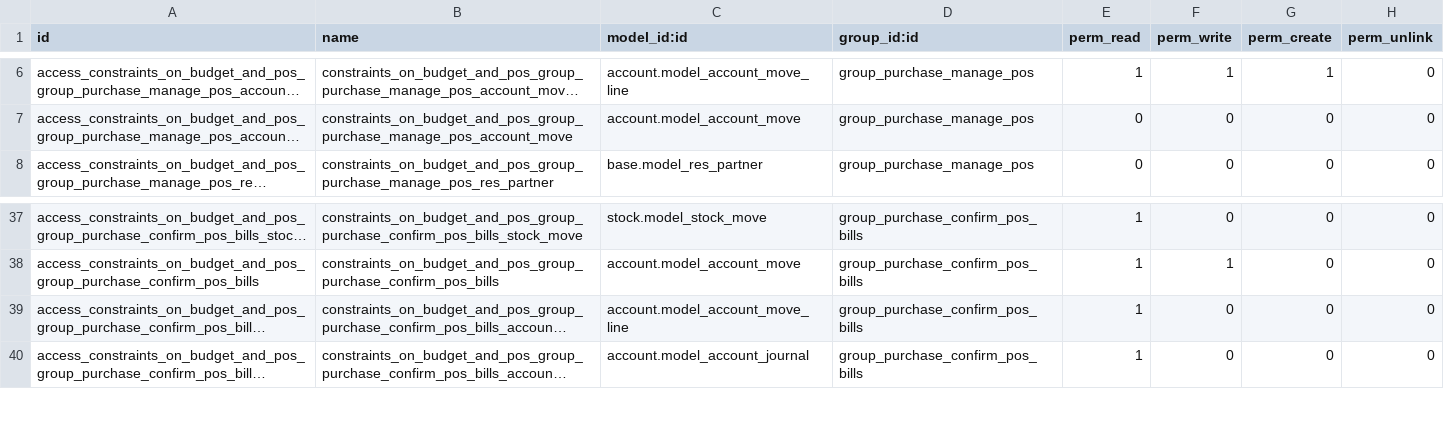
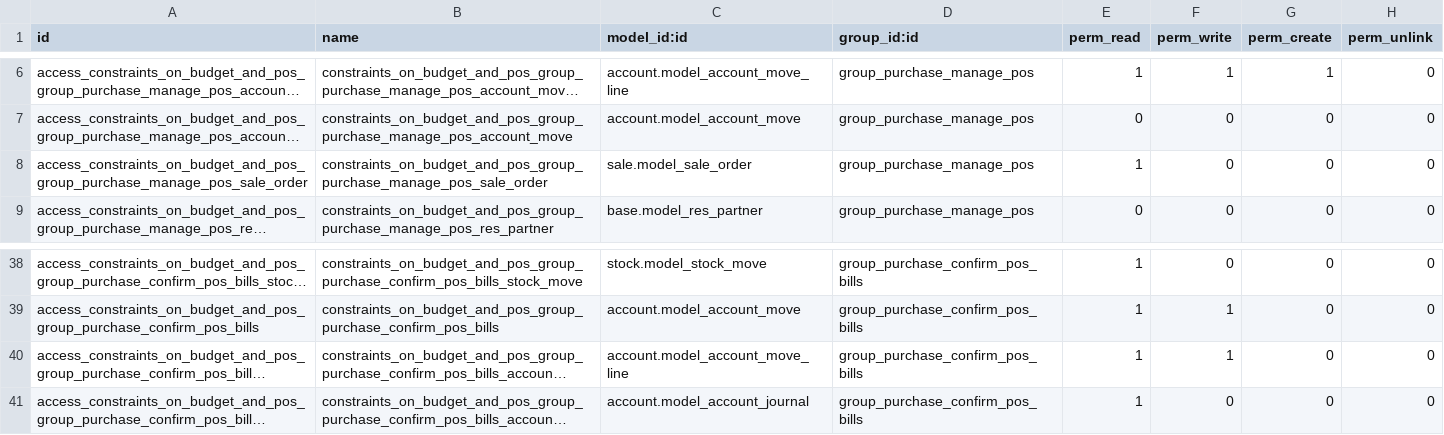
Before and after one commit to szeben/OxfordveFork, a CSV file: constraints_on_budgets_and__pos/security/ir.model.access.csv, drawn as a sheet; only a part is shown, gaps mark what is left out; long unchanged cells end in …; addresses are those after the commit; the diff names each change by its address in the sheet, - before the commit and + after, or states it on an @@ line.

```diff
--- a/constraints_on_budgets_and__pos/security/ir.model.access.csv
+++ b/constraints_on_budgets_and__pos/security/ir.model.access.csv
+row 8: access_constraints_on_budget_and_pos_group_purchase_manage_pos_sale_order | constraints_on_budget_and_pos_group_purchase_manage_pos_sale_order | sale.model_sale_order | group_purchase_manage_pos | 1 | 0 | 0 | 0
-F40 (perm_write): 0
+F40 (perm_write): 1
```
Also changed, not shown: 26 other files.
